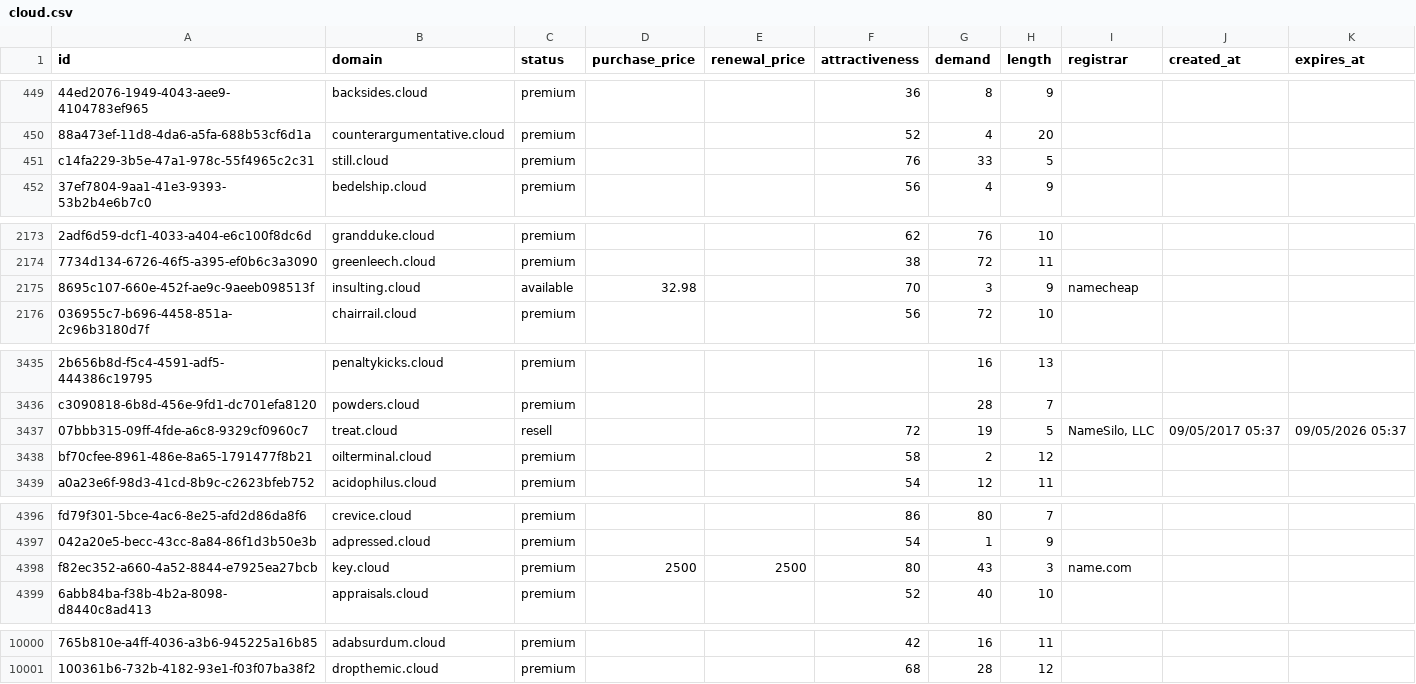
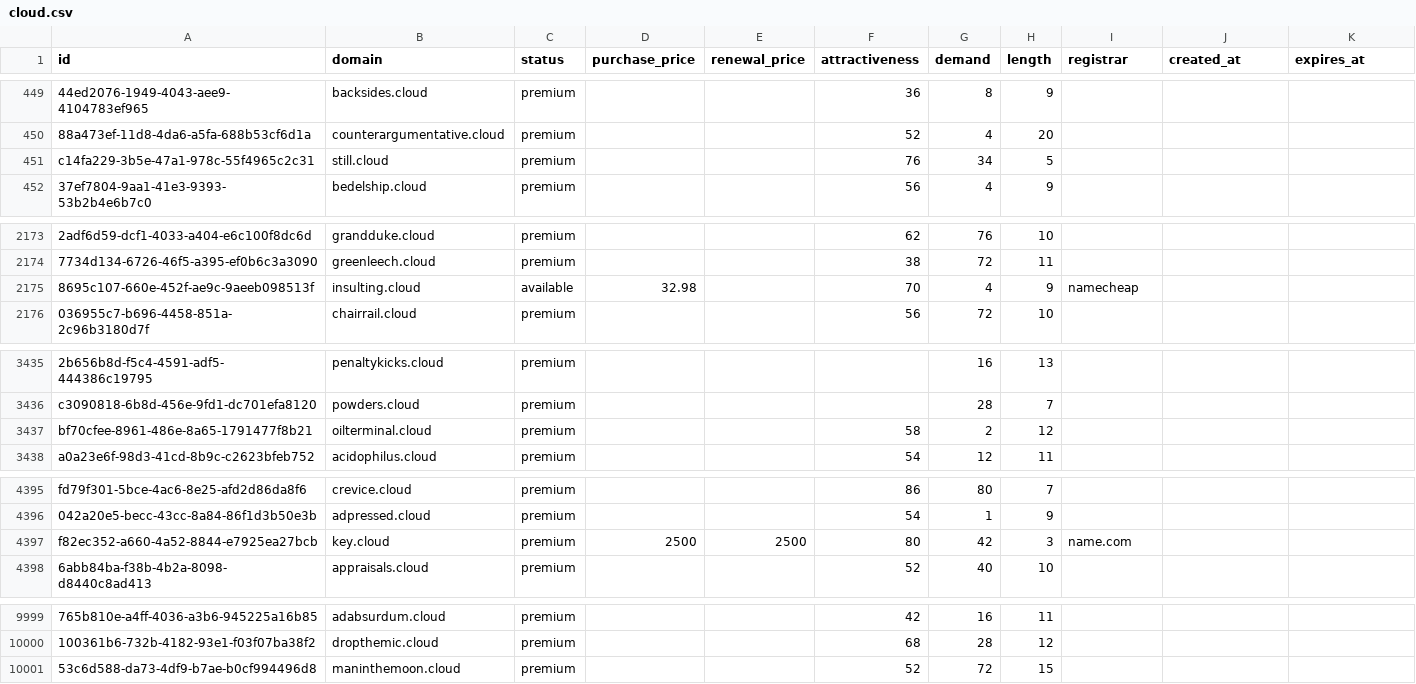
Before and after one commit to UniqueDomains/cloud-oneword-domains, a CSV file: cloud.csv, drawn as a sheet; only a part is shown, gaps mark what is left out; removed rows and columns are numbered as before the commit, all else as after; the diff covers the shown part only; the diff names each change by its address in the sheet, - before the commit and + after, or states it on an @@ line.

Commit message:
Domains update

```diff
--- a/cloud.csv
+++ b/cloud.csv
-G451 (demand): 33
+G451 (demand): 34
-G2175 (demand): 3
+G2175 (demand): 4
-row 3437: 07bbb315-09ff-4fde-a6c8-9329cf0960c7 | treat.cloud | resell |  |  | 72 | 19 | 5 | NameSilo, LLC | 09/05/2017 05:37 | 09/05/2026 05:37
-G4397 (demand): 43
+G4397 (demand): 42
+row 10001: 53c6d588-da73-4df9-b7ae-b0cf994496d8 | maninthemoon.cloud | premium |  |  | 52 | 72 | 15
```
Also changed, not shown: 6 edited cells elsewhere in this file, 1 other file.
